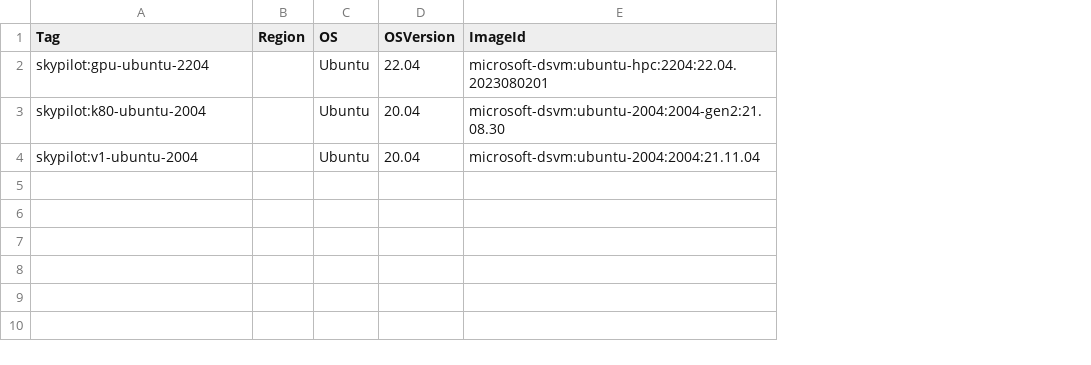
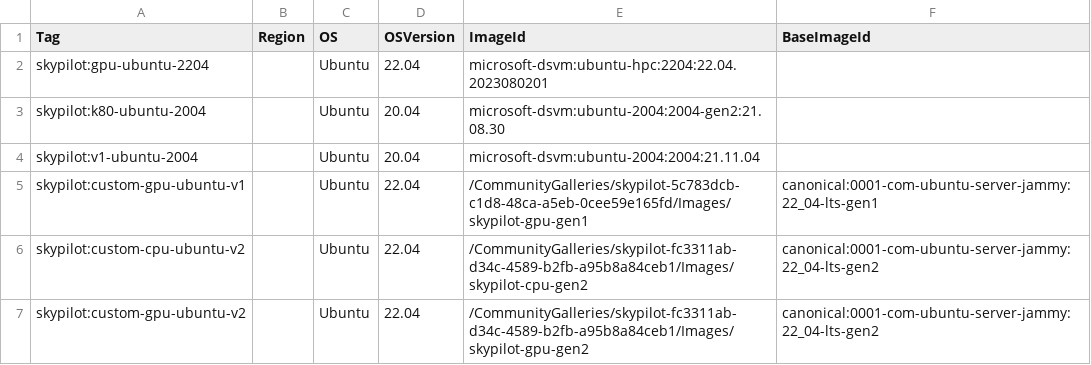
Before and after one commit to skypilot-org/skypilot-catalog, a CSV file: catalogs/v5/azure/images.csv, drawn as a sheet; the diff names each change by its address in the sheet, - before the commit and + after, or states it on an @@ line.

Commit message:
[Performance] Azure catalog add skypilot custom images

```diff
--- a/catalogs/v5/azure/images.csv
+++ b/catalogs/v5/azure/images.csv
+column F (BaseImageId), empty
+row 5: skypilot:custom-gpu-ubuntu-v1 |  | Ubuntu | 22.04 | /CommunityGalleries/skypilot-5c783dcb-c1d8-48ca-a5eb-0cee59e165fd/Images/skypilot-gpu-gen1 | canonical:0001-com-ubuntu-server-jammy:22_04-lts-gen1
+row 6: skypilot:custom-cpu-ubuntu-v2 |  | Ubuntu | 22.04 | /CommunityGalleries/skypilot-fc3311ab-d34c-4589-b2fb-a95b8a84ceb1/Images/skypilot-cpu-gen2 | canonical:0001-com-ubuntu-server-jammy:22_04-lts-gen2
+row 7: skypilot:custom-gpu-ubuntu-v2 |  | Ubuntu | 22.04 | /CommunityGalleries/skypilot-fc3311ab-d34c-4589-b2fb-a95b8a84ceb1/Images/skypilot-gpu-gen2 | canonical:0001-com-ubuntu-server-jammy:22_04-lts-gen2
```
